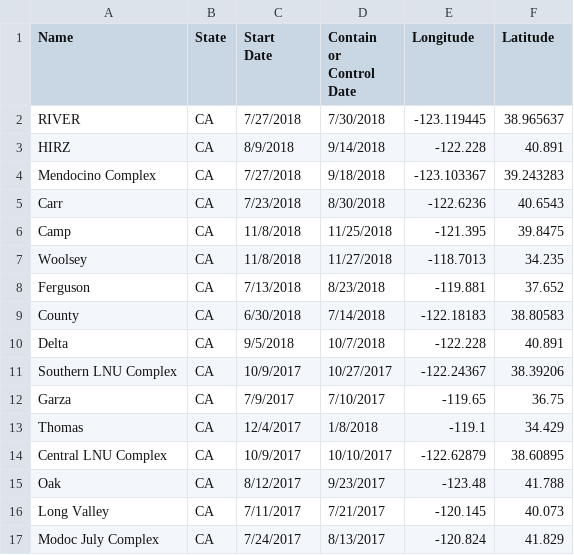
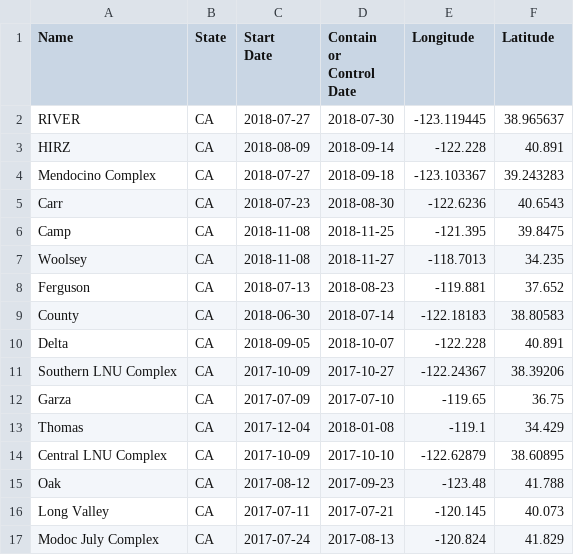
Before and after one commit to doryaswi/DAV-5400, a CSV file: combinedfire_location.csv, drawn as a sheet; only a part is shown; the diff covers the shown part only.

Commit message:
Update combinedfire_location.csv

```diff
--- a/combinedfire_location.csv
+++ b/combinedfire_location.csv
@@ -9,17 +9,17 @@ Control
 Date",Longitude,Latitude
-RIVER,CA,7/27/2018,7/30/2018,-123.119445,38.965637
-HIRZ,CA,8/9/2018,9/14/2018,-122.228,40.891
-Mendocino Complex,CA,7/27/2018,9/18/2018,-123.103367,39.243283
-Carr,CA,7/23/2018,8/30/2018,-122.6236,40.6543
-Camp,CA,11/8/2018,11/25/2018,-121.395,39.8475
-Woolsey,CA,11/8/2018,11/27/2018,-118.7013,34.235
-Ferguson,CA,7/13/2018,8/23/2018,-119.881,37.652
-County,CA,6/30/2018,7/14/2018,-122.18183,38.80583
-Delta,CA,9/5/2018,10/7/2018,-122.228,40.891
-Southern LNU Complex,CA,10/9/2017,10/27/2017,-122.24367,38.39206
-Garza,CA,7/9/2017,7/10/2017,-119.65,36.75
-Thomas,CA,12/4/2017,1/8/2018,-119.1,34.429
-Central LNU Complex,CA,10/9/2017,10/10/2017,-122.62879,38.60895
-Oak,CA,8/12/2017,9/23/2017,-123.48,41.788
-Long Valley,CA,7/11/2017,7/21/2017,-120.145,40.073
-Modoc July Complex,CA,7/24/2017,8/13/2017,-120.824,41.829
+RIVER,CA,2018-07-27,2018-07-30,-123.119445,38.965637
+HIRZ,CA,2018-08-09,2018-09-14,-122.228,40.891
+Mendocino Complex,CA,2018-07-27,2018-09-18,-123.103367,39.243283
+Carr,CA,2018-07-23,2018-08-30,-122.6236,40.6543
+Camp,CA,2018-11-08,2018-11-25,-121.395,39.8475
+Woolsey,CA,2018-11-08,2018-11-27,-118.7013,34.235
+Ferguson,CA,2018-07-13,2018-08-23,-119.881,37.652
+County,CA,2018-06-30,2018-07-14,-122.18183,38.80583
+Delta,CA,2018-09-05,2018-10-07,-122.228,40.891
+Southern LNU Complex,CA,2017-10-09,2017-10-27,-122.24367,38.39206
+Garza,CA,2017-07-09,2017-07-10,-119.65,36.75
+Thomas,CA,2017-12-04,2018-01-08,-119.1,34.429
+Central LNU Complex,CA,2017-10-09,2017-10-10,-122.62879,38.60895
+Oak,CA,2017-08-12,2017-09-23,-123.48,41.788
+Long Valley,CA,2017-07-11,2017-07-21,-120.145,40.073
+Modoc July Complex,CA,2017-07-24,2017-08-13,-120.824,41.829
```
Also changed, not shown: 90 edited cells elsewhere in this file.
